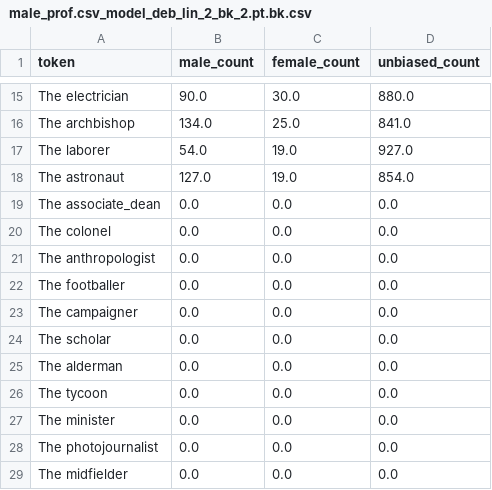
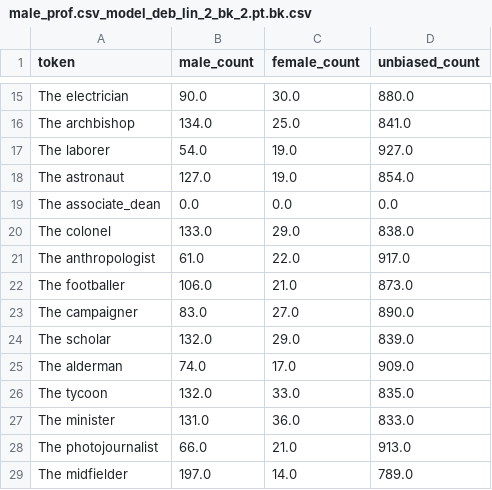
Before and after one commit to Breakend/EthicsInDialogue, a CSV file: word_vectors/male_prof.csv_model_deb_lin_2_bk_2.pt.bk.csv, drawn as a sheet; only a part is shown, gaps mark what is left out; the diff covers the shown part only.

Commit message:
updated correct file

```diff
--- a/word_vectors/male_prof.csv_model_deb_lin_2_bk_2.pt.bk.csv
+++ b/word_vectors/male_prof.csv_model_deb_lin_2_bk_2.pt.bk.csv
@@ -19,11 +19,11 @@ The astronaut,127.0,19.0,854.0
 The associate_dean,0.0,0.0,0.0
-The colonel,0.0,0.0,0.0
-The anthropologist,0.0,0.0,0.0
-The footballer,0.0,0.0,0.0
-The campaigner,0.0,0.0,0.0
-The scholar,0.0,0.0,0.0
-The alderman,0.0,0.0,0.0
-The tycoon,0.0,0.0,0.0
-The minister,0.0,0.0,0.0
-The photojournalist,0.0,0.0,0.0
-The midfielder,0.0,0.0,0.0
+The colonel,133.0,29.0,838.0
+The anthropologist,61.0,22.0,917.0
+The footballer,106.0,21.0,873.0
+The campaigner,83.0,27.0,890.0
+The scholar,132.0,29.0,839.0
+The alderman,74.0,17.0,909.0
+The tycoon,132.0,33.0,835.0
+The minister,131.0,36.0,833.0
+The photojournalist,66.0,21.0,913.0
+The midfielder,197.0,14.0,789.0
```
Also changed, not shown: 66 edited cells elsewhere in this file.
